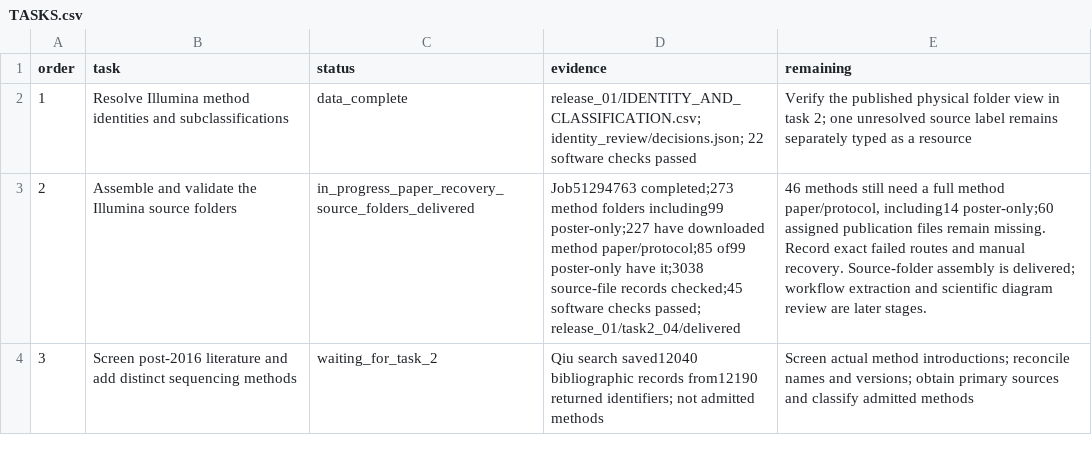
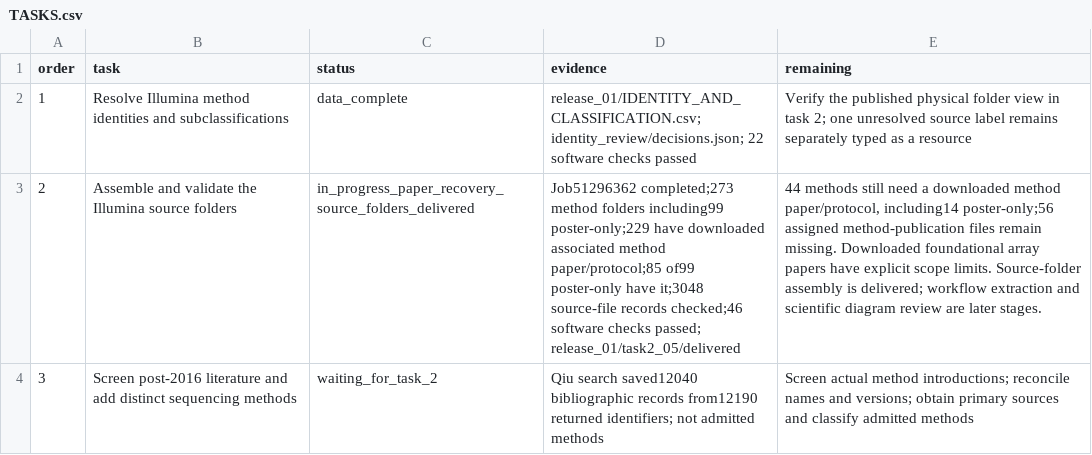
Before and after one commit to stojkovicMihajlo/-sequencing-technology-atlas, a CSV file: provenance/experiments/technology_sources_20261105/TASKS.csv, drawn as a sheet; the diff names each change by its address in the sheet, - before the commit and + after, or states it on an @@ line.

Commit message:
Publish checked Illumina source-library recovery and current reading guide

```diff
--- a/provenance/experiments/technology_sources_20261105/TASKS.csv
+++ b/provenance/experiments/technology_sources_20261105/TASKS.csv
-D3 (evidence): Job51294763 completed;273 method folders including99 poster-only;227 have downloaded method paper/protocol;85 of99 poster-only have it;3038 source-file records checked;45 software checks passed; release_01/task2_04/delivered
+D3 (evidence): Job51296362 completed;273 method folders including99 poster-only;229 have downloaded associated method paper/protocol;85 of99 poster-only have it;3048 source-file records checked;46 software checks passed; release_01/task2_05/delivered
-E3 (remaining): 46 methods still need a full method paper/protocol, including14 poster-only;60 assigned publication files remain missing. Record exact failed routes and manual recovery. Source-folder assembly…
+E3 (remaining): 44 methods still need a downloaded method paper/protocol, including14 poster-only;56 assigned method-publication files remain missing. Downloaded foundational array papers have explicit scope limits. Source-folder assembly…
```
Also changed, not shown: 17 other files.
